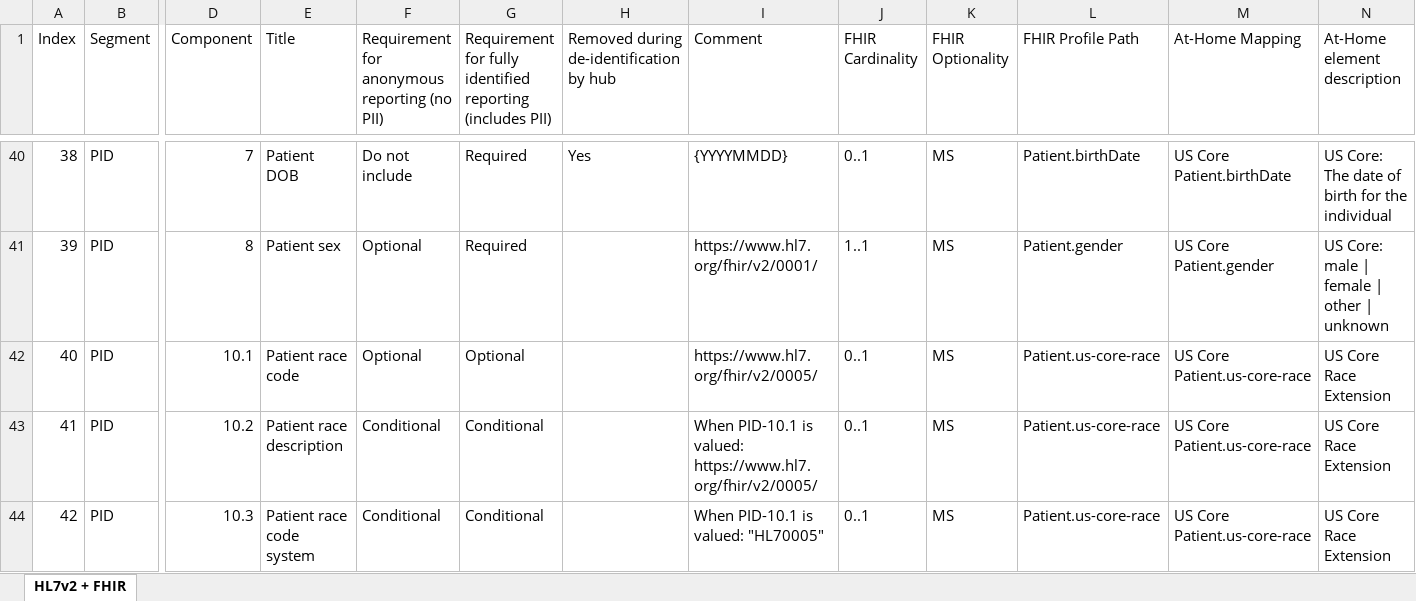
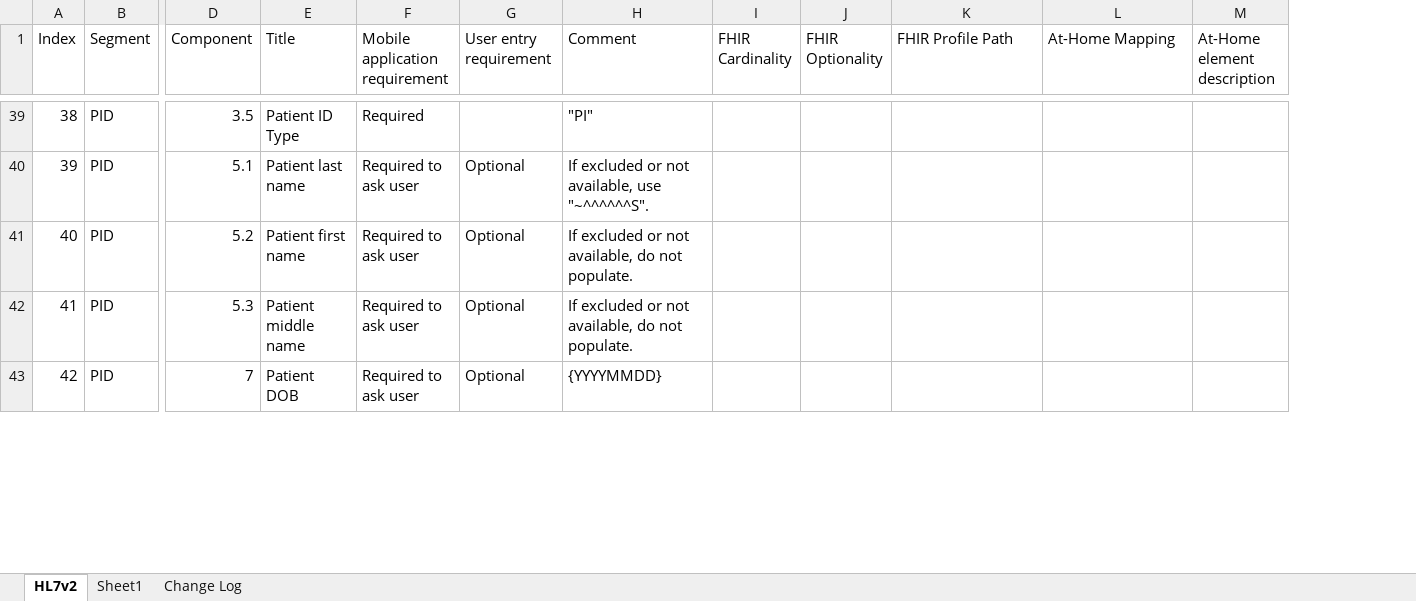
Before and after one commit to HL7/home-lab-report, an Excel workbook: input/images/In-Vitro At-Home Test V2 FHIR Mapping.xlsx, sheet HL7v2, drawn as a sheet; only a part is shown, gaps mark what is left out; values as stored, in another font and other column widths than the file's, no cell formats; table styles not drawn; removed rows and columns are numbered as before the commit, all else as after; the diff covers the shown part only; the diff names each change by its address in the sheet, - before the commit and + after, or states it on an @@ line.

Commit message:
Update mapping spreadsheet to 2024 version

```diff
--- a/input/images/In-Vitro At-Home Test V2 FHIR Mapping.xlsx (sheet HL7v2)
+++ b/input/images/In-Vitro At-Home Test V2 FHIR Mapping.xlsx (sheet HL7v2)
-sheet tab: HL7v2 + FHIR
+sheet tab: HL7v2
+sheet tab: Sheet1
+sheet tab: Change Log
-column H, row 1: Removed during de-identification by hub; row 40: Yes
-F1: Requirement for anonymous reporting (no PII)
+F1: Mobile application requirement
-G1: Requirement for fully identified reporting (includes PII)
+G1: User entry requirement
-D39 (Component): 7
+D39 (Component): 3.5
-E39 (Title): Patient DOB
+E39 (Title): Patient ID Type
-F39 (Mobile application requirement): Do not include
+F39 (Mobile application requirement): Required
-G39 (User entry requirement): Required
+G39 (User entry requirement): (empty)
-H39 (Comment): {YYYYMMDD}
+H39 (Comment): "PI"
-I39 (FHIR Cardinality): 0..1
+I39 (FHIR Cardinality): (empty)
-J39:J43 (FHIR Optionality): MS
+J39:J43 (FHIR Optionality): (empty)
-K39 (FHIR Profile Path): Patient.birthDate
+K39 (FHIR Profile Path): (empty)
-L39 (At-Home Mapping): US Core Patient.birthDate
+L39 (At-Home Mapping): (empty)
-M39 (At-Home element description): US Core: The date of birth for the individual
+M39 (At-Home element description): (empty)
-D40 (Component): 8
+D40 (Component): 5.1
-E40 (Title): Patient sex
+E40 (Title): Patient last name
-F40:F41 (Mobile application requirement): Optional
+F40:F41 (Mobile application requirement): Required to ask user
-G40 (User entry requirement): Required
+G40 (User entry requirement): Optional
-H40 (Comment): https://www.hl7.org/fhir/v2/0001/
+H40 (Comment): If excluded or not available, use "~^^^^^^S".
-I40 (FHIR Cardinality): 1..1
+I40 (FHIR Cardinality): (empty)
-K40 (FHIR Profile Path): Patient.gender
+K40 (FHIR Profile Path): (empty)
-L40 (At-Home Mapping): US Core Patient.gender
+L40 (At-Home Mapping): (empty)
-M40 (At-Home element description): US Core: male | female | other | unknown
+M40 (At-Home element description): (empty)
-D41 (Component): 10.1
+D41 (Component): 5.2
-E41 (Title): Patient race code
+E41 (Title): Patient first name
-H41 (Comment): https://www.hl7.org/fhir/v2/0005/
+H41 (Comment): If excluded or not available, do not populate.
-I41:I43 (FHIR Cardinality): 0..1
+I41:I43 (FHIR Cardinality): (empty)
-K41:K43 (FHIR Profile Path): Patient.us-core-race
+K41:K43 (FHIR Profile Path): (empty)
-L41:L43 (At-Home Mapping): US Core Patient.us-core-race
+L41:L43 (At-Home Mapping): (empty)
-M41:M43 (At-Home element description): US Core Race Extension
+M41:M43 (At-Home element description): (empty)
-D42 (Component): 10.2
+D42 (Component): 5.3
-E42 (Title): Patient race description
+E42 (Title): Patient middle name
-F42:F43 (Mobile application requirement): Conditional
+F42:F43 (Mobile application requirement): Required to ask user
-G42:G43 (User entry requirement): Conditional
+G42:G43 (User entry requirement): Optional
-H42 (Comment): When PID-10.1 is valued: https://www.hl7.org/fhir/v2/0005/
+H42 (Comment): If excluded or not available, do not populate.
-D43 (Component): 10.3
+D43 (Component): 7
-E43 (Title): Patient race code system
+E43 (Title): Patient DOB
-H43 (Comment): When PID-10.1 is valued: "HL70005"
+H43 (Comment): {YYYYMMDD}
```
Also changed, not shown: 111 added rows, 7 removed rows and 581 edited cells elsewhere in this sheet, cell formats, hidden cells, 1 other file.
